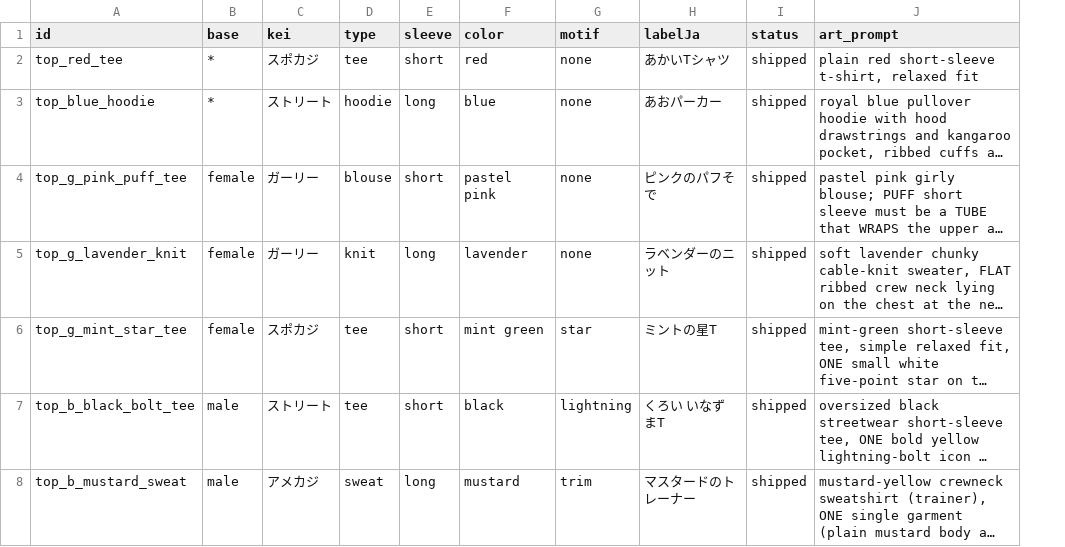
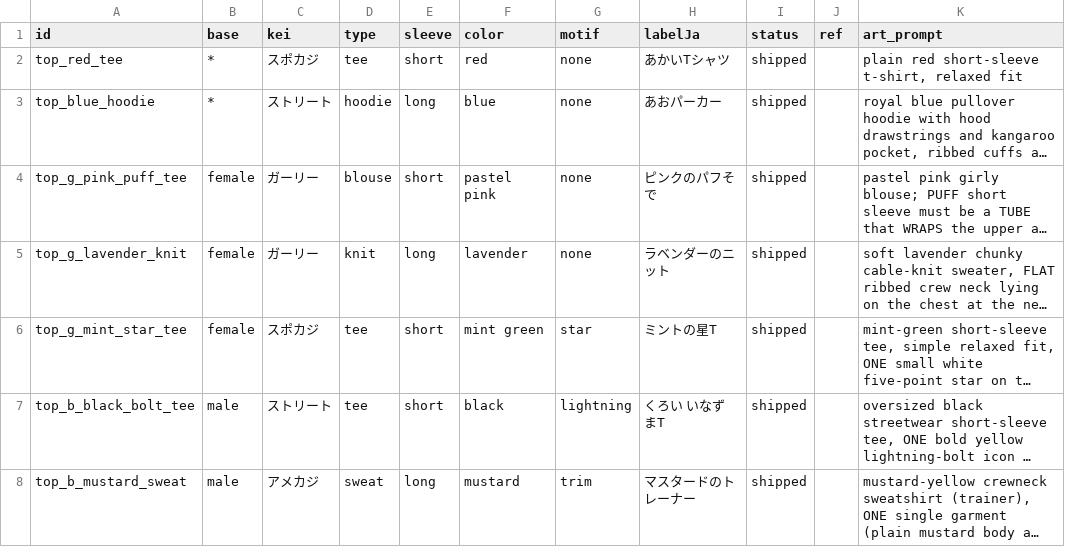
Before and after one commit to yuta090/spelling, a CSV file: scripts/avatars/tops.csv, drawn as a sheet; only a part is shown; long unchanged cells end in …; the diff covers the shown part only; the diff names each change by its address in the sheet, - before the commit and + after, or states it on an @@ line.

```diff
--- a/scripts/avatars/tops.csv
+++ b/scripts/avatars/tops.csv
+column J (ref), empty
```
Also changed, not shown: 12 added rows and 1 edited cell elsewhere in this file, 9 other files.
